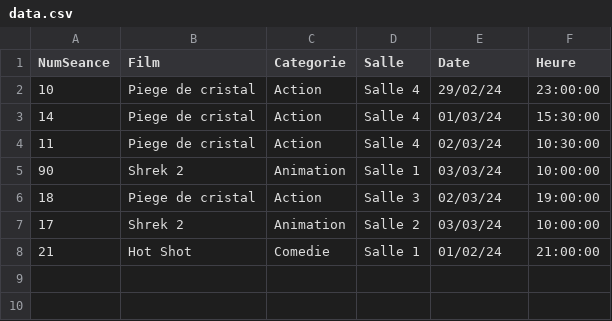
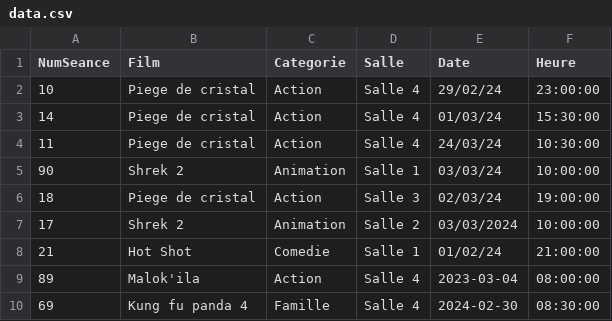
Before and after one commit to ToavinaGitHub/Cinepax, a CSV file: data.csv, drawn as a sheet; the diff names each change by its address in the sheet, - before the commit and + after, or states it on an @@ line.

```diff
--- a/data.csv
+++ b/data.csv
-E4 (Date): 02/03/24
+E4 (Date): 24/03/24
-E7 (Date): 03/03/24
+E7 (Date): 03/03/2024
+row 9: 89 | Malok'ila | Action | Salle 4 | 2023-03-04 | 08:00:00
+row 10: 69 | Kung fu panda 4 | Famille | Salle 4 | 2024-02-30 | 08:30:00
```
Also changed, not shown: 7 other files.
